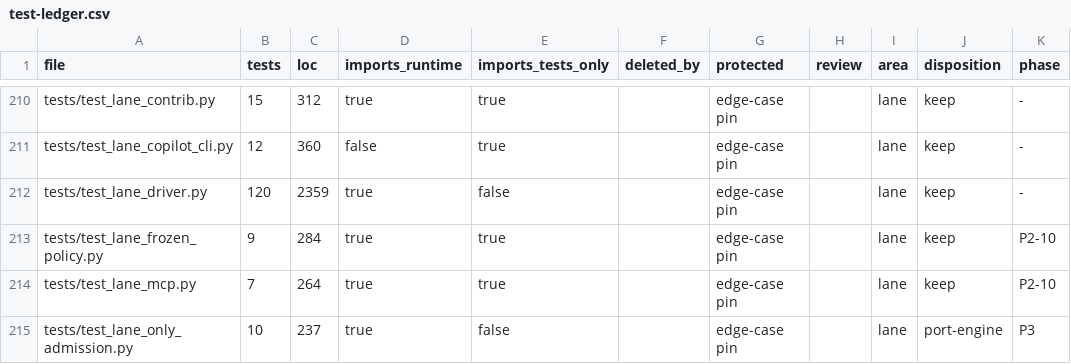
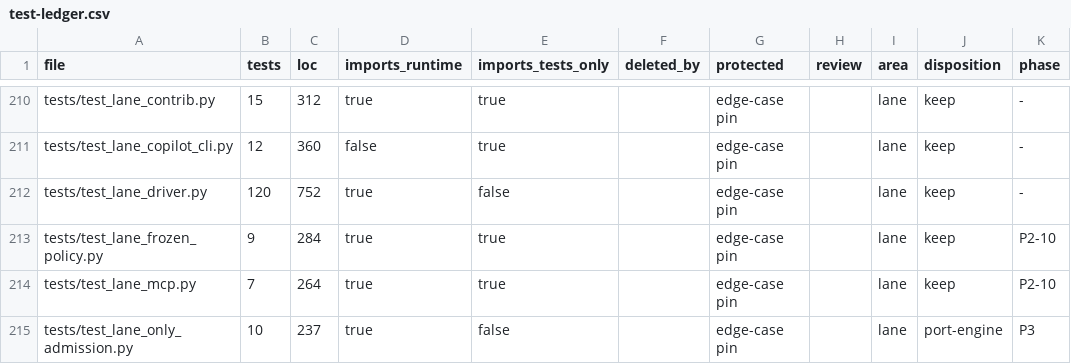
Before and after one commit to forcewake/forge, a CSV file: docs/roadmap/2026-09-29-simplification/test-ledger.csv, drawn as a sheet; only a part is shown, gaps mark what is left out; the diff names each change by its address in the sheet, - before the commit and + after, or states it on an @@ line.

Commit message:
test(lane): retain driver controls and exact checkpoint restoration lessons

```diff
--- a/docs/roadmap/2026-09-29-simplification/test-ledger.csv
+++ b/docs/roadmap/2026-09-29-simplification/test-ledger.csv
-C212 (loc): 2359
+C212 (loc): 752
```
Also changed, not shown: 3 other files.
